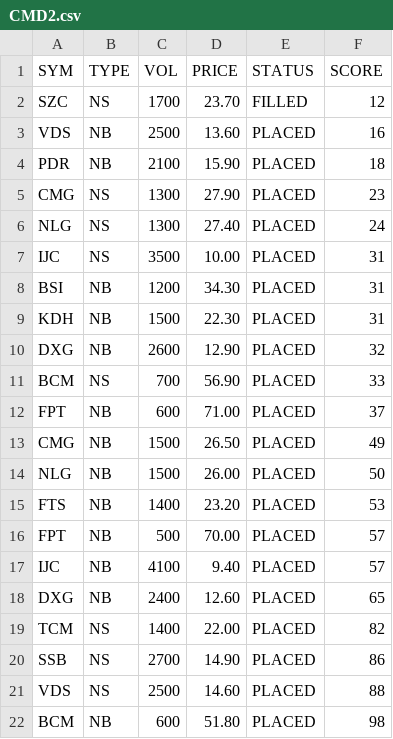
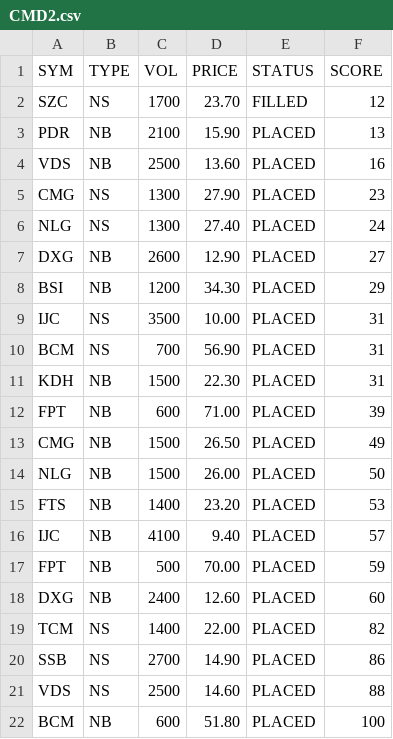
Before and after one commit to cali-invest/portfolio-live, a CSV file: data/CMD2.csv, drawn as a sheet.

```diff
--- a/data/CMD2.csv
+++ b/data/CMD2.csv
@@ -2,12 +2,12 @@ SYM,TYPE,VOL,PRICE,STATUS,SCORE
 SZC,NS,1700,23.70,FILLED,12
+PDR,NB,2100,15.90,PLACED,13
 VDS,NB,2500,13.60,PLACED,16
-PDR,NB,2100,15.90,PLACED,18
 CMG,NS,1300,27.90,PLACED,23
 NLG,NS,1300,27.40,PLACED,24
+DXG,NB,2600,12.90,PLACED,27
+BSI,NB,1200,34.30,PLACED,29
 IJC,NS,3500,10.00,PLACED,31
-BSI,NB,1200,34.30,PLACED,31
+BCM,NS,700,56.90,PLACED,31
 KDH,NB,1500,22.30,PLACED,31
-DXG,NB,2600,12.90,PLACED,32
-BCM,NS,700,56.90,PLACED,33
-FPT,NB,600,71.00,PLACED,37
+FPT,NB,600,71.00,PLACED,39
 CMG,NB,1500,26.50,PLACED,49
@@ -15,5 +15,5 @@ NLG,NB,1500,26.00,PLACED,50
 FTS,NB,1400,23.20,PLACED,53
-FPT,NB,500,70.00,PLACED,57
 IJC,NB,4100,9.40,PLACED,57
-DXG,NB,2400,12.60,PLACED,65
+FPT,NB,500,70.00,PLACED,59
+DXG,NB,2400,12.60,PLACED,60
 TCM,NS,1400,22.00,PLACED,82
@@ -21,2 +21,2 @@ SSB,NS,2700,14.90,PLACED,86
 VDS,NS,2500,14.60,PLACED,88
-BCM,NB,600,51.80,PLACED,98
+BCM,NB,600,51.80,PLACED,100
```
Also changed, not shown: data/CMD.csv, data/PORTFOLIO.csv, 1 other file.
